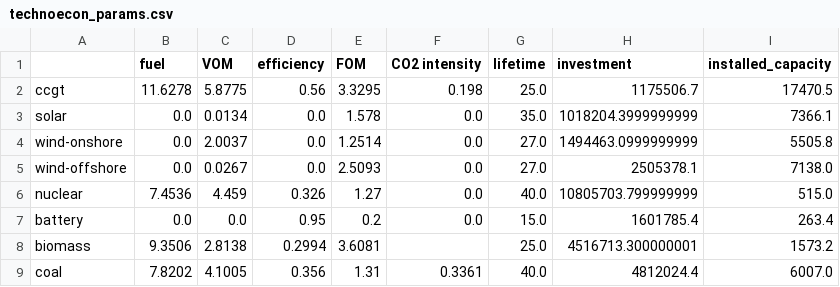
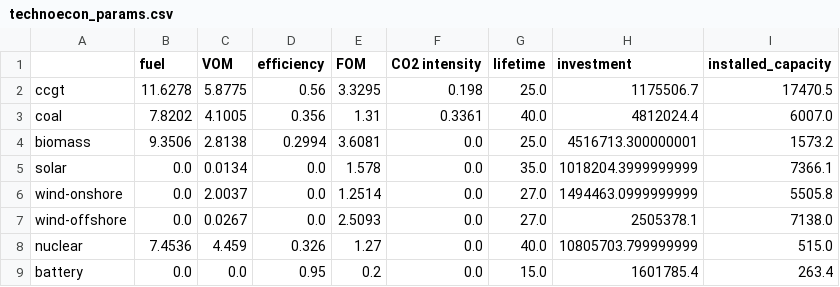
Before and after one commit to FLomb/electricity-market-scenarios-in-PyPSA, a CSV file: my_electricity_market_model/input_data/technoecon_params.csv, drawn as a sheet.

```diff
--- a/my_electricity_market_model/input_data/technoecon_params.csv
+++ b/my_electricity_market_model/input_data/technoecon_params.csv
@@ -2,2 +2,4 @@
 ccgt,11.6278,5.8775,0.56,3.3295,0.198,25.0,1175506.7,17470.5
+coal,7.8202,4.1005,0.356,1.31,0.3361,40.0,4812024.4,6007.0
+biomass,9.3506,2.8138,0.2994,3.6081,0.0,25.0,4516713.300000001,1573.2
 solar,0.0,0.0134,0.0,1.578,0.0,35.0,1018204.3999999999,7366.1
@@ -7,3 +9 @@ nuclear,7.4536,4.459,0.326,1.27,0.0,40.0,10805703.799999999,515.0
 battery,0.0,0.0,0.95,0.2,0.0,15.0,1601785.4,263.4
-biomass,9.3506,2.8138,0.2994,3.6081,,25.0,4516713.300000001,1573.2
-coal,7.8202,4.1005,0.356,1.31,0.3361,40.0,4812024.4,6007.0
```
Also changed, not shown: 5 other files.
